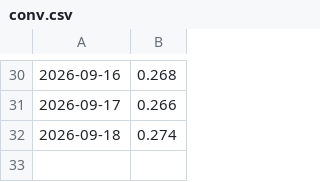
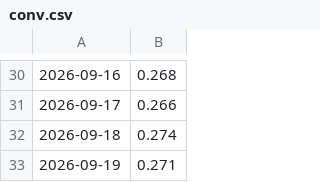
Before and after one commit to ian-sanghyuk-han/batavia-project-wtl, a CSV file: site/data/history/conv.csv, drawn as a sheet; only a part is shown, gaps mark what is left out.

```diff
--- a/site/data/history/conv.csv
+++ b/site/data/history/conv.csv
@@ -32 +32,2 @@
 2026-09-18,0.274
+2026-09-19,0.271
```
Also changed, not shown: 6 other files.
